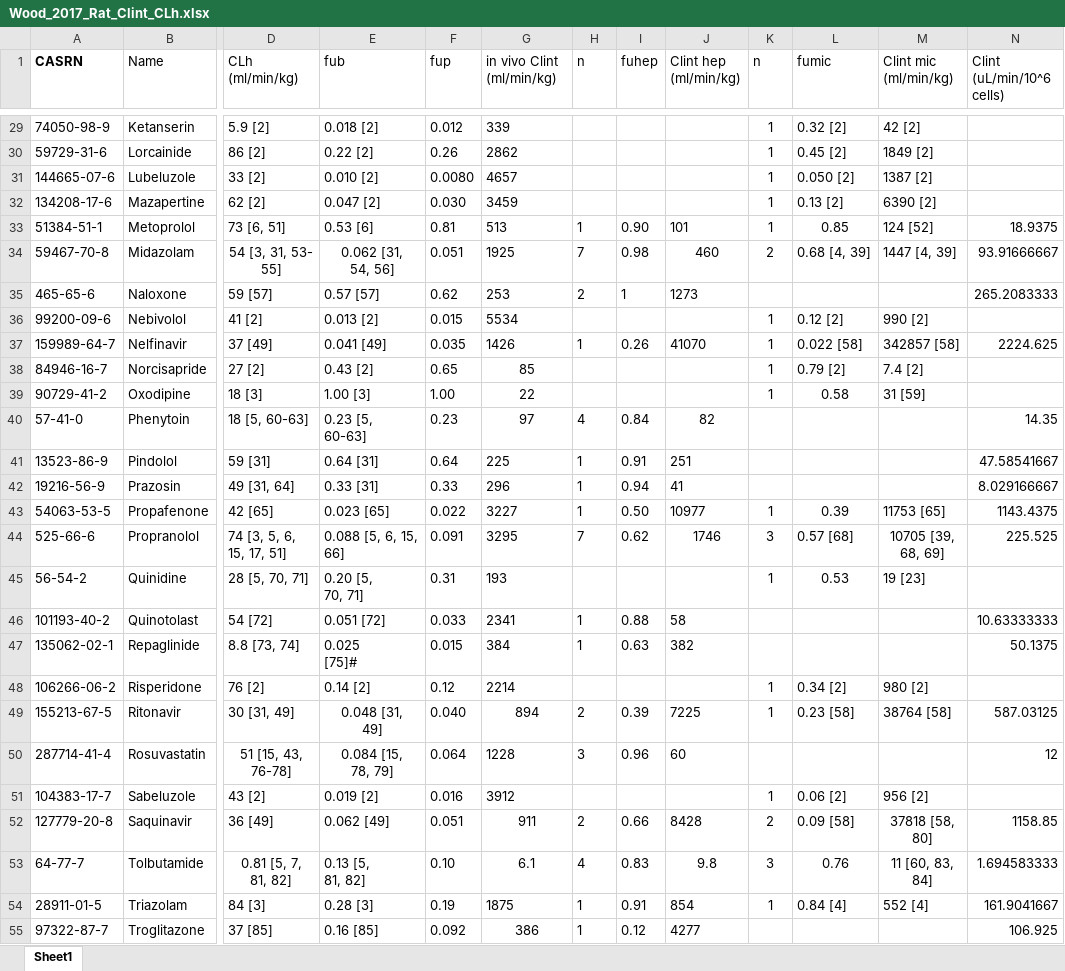
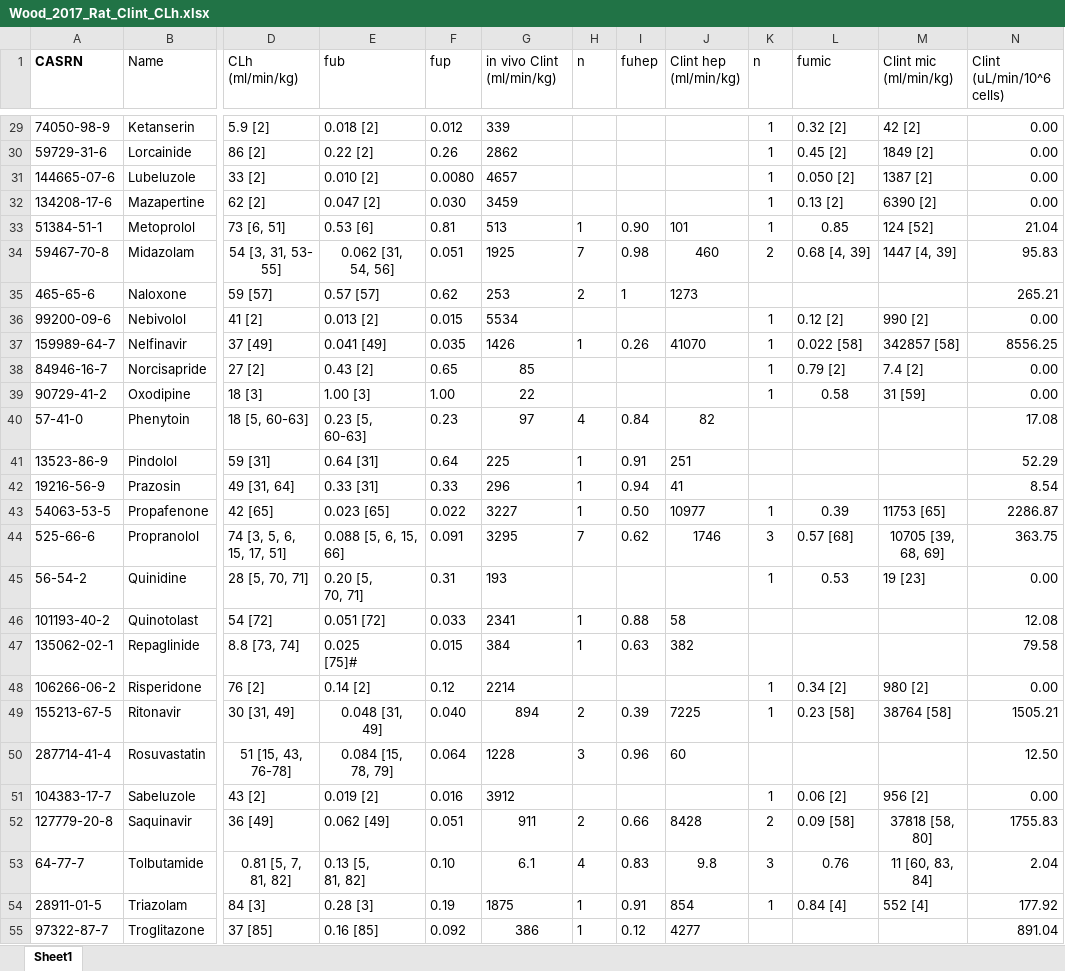
Before and after one commit to USEPA/CompTox-ExpoCast-httk, an Excel workbook: Wood_2017_Rat_Clint_CLh.xlsx, sheet Sheet1, drawn as a sheet; only a part is shown, gaps mark what is left out; values as stored, in another font and other column widths than the file's, no borders; the diff covers the shown part only; the diff names each change by its address in the sheet, - before the commit and + after, or states it on an @@ line.

```diff
--- a/Wood_2017_Rat_Clint_CLh.xlsx (sheet Sheet1)
+++ b/Wood_2017_Rat_Clint_CLh.xlsx (sheet Sheet1)
-N29:N32 (Clint (uL/min/10^6 cells)): (empty)
+N29:N32 (Clint (uL/min/10^6 cells)): 0.00
-N33 (Clint (uL/min/10^6 cells)): 18.9375
+N33 (Clint (uL/min/10^6 cells)): 21.04
-N34 (Clint (uL/min/10^6 cells)): 93.91666667
+N34 (Clint (uL/min/10^6 cells)): 95.83
-N35 (Clint (uL/min/10^6 cells)): 265.2083333
+N35 (Clint (uL/min/10^6 cells)): 265.21
-N36 (Clint (uL/min/10^6 cells)): (empty)
+N36 (Clint (uL/min/10^6 cells)): 0.00
-N37 (Clint (uL/min/10^6 cells)): 2224.625
+N37 (Clint (uL/min/10^6 cells)): 8556.25
-N38:N39 (Clint (uL/min/10^6 cells)): (empty)
+N38:N39 (Clint (uL/min/10^6 cells)): 0.00
-N40 (Clint (uL/min/10^6 cells)): 14.35
+N40 (Clint (uL/min/10^6 cells)): 17.08
-N41 (Clint (uL/min/10^6 cells)): 47.58541667
+N41 (Clint (uL/min/10^6 cells)): 52.29
-N42 (Clint (uL/min/10^6 cells)): 8.029166667
+N42 (Clint (uL/min/10^6 cells)): 8.54
-N43 (Clint (uL/min/10^6 cells)): 1143.4375
+N43 (Clint (uL/min/10^6 cells)): 2286.87
-N44 (Clint (uL/min/10^6 cells)): 225.525
+N44 (Clint (uL/min/10^6 cells)): 363.75
-N45 (Clint (uL/min/10^6 cells)): (empty)
+N45 (Clint (uL/min/10^6 cells)): 0.00
-N46 (Clint (uL/min/10^6 cells)): 10.63333333
+N46 (Clint (uL/min/10^6 cells)): 12.08
-N47 (Clint (uL/min/10^6 cells)): 50.1375
+N47 (Clint (uL/min/10^6 cells)): 79.58
-N48 (Clint (uL/min/10^6 cells)): (empty)
+N48 (Clint (uL/min/10^6 cells)): 0.00
-N49 (Clint (uL/min/10^6 cells)): 587.03125
+N49 (Clint (uL/min/10^6 cells)): 1505.21
-N50 (Clint (uL/min/10^6 cells)): 12
+N50 (Clint (uL/min/10^6 cells)): 12.50
-N51 (Clint (uL/min/10^6 cells)): (empty)
+N51 (Clint (uL/min/10^6 cells)): 0.00
-N52 (Clint (uL/min/10^6 cells)): 1158.85
+N52 (Clint (uL/min/10^6 cells)): 1755.83
-N53 (Clint (uL/min/10^6 cells)): 1.694583333
+N53 (Clint (uL/min/10^6 cells)): 2.04
-N54 (Clint (uL/min/10^6 cells)): 161.9041667
+N54 (Clint (uL/min/10^6 cells)): 177.92
-N55 (Clint (uL/min/10^6 cells)): 106.925
+N55 (Clint (uL/min/10^6 cells)): 891.04
```
Also changed, not shown: 30 edited cells elsewhere in this sheet, Wood 2017 Human Clint and CLh.xlsx, 1 other file.
